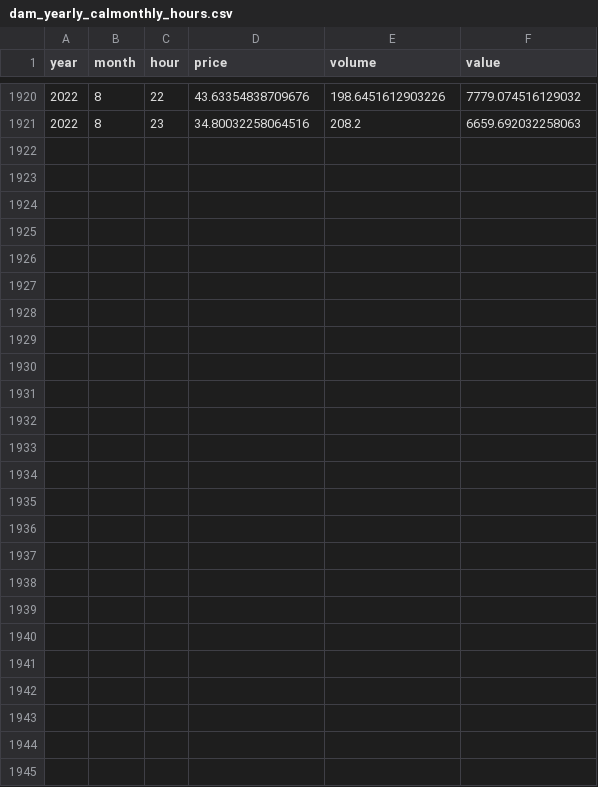
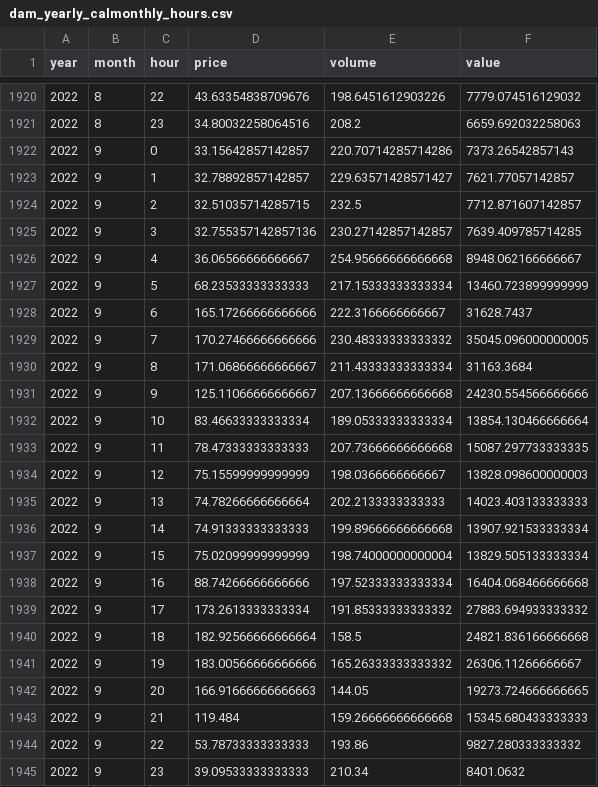
Before and after one commit to AndyFlem/sapp, a CSV file: output/dam_yearly_calmonthly_hours.csv, drawn as a sheet; only a part is shown, gaps mark what is left out.

```diff
--- a/output/dam_yearly_calmonthly_hours.csv
+++ b/output/dam_yearly_calmonthly_hours.csv
@@ -1921 +1921,25 @@ year,month,hour,price,volume,value
 2022,8,23,34.80032258064516,208.2,6659.692032258063
+2022,9,0,33.15642857142857,220.70714285714286,7373.26542857143
+2022,9,1,32.78892857142857,229.63571428571427,7621.77057142857
+2022,9,2,32.51035714285715,232.5,7712.871607142857
+2022,9,3,32.755357142857136,230.27142857142857,7639.409785714285
+2022,9,4,36.06566666666667,254.95666666666668,8948.062166666667
+2022,9,5,68.23533333333333,217.15333333333334,13460.723899999999
+2022,9,6,165.17266666666666,222.3166666666667,31628.7437
+2022,9,7,170.27466666666666,230.48333333333332,35045.096000000005
+2022,9,8,171.06866666666667,211.43333333333334,31163.3684
+2022,9,9,125.11066666666667,207.13666666666668,24230.554566666666
+2022,9,10,83.46633333333334,189.05333333333334,13854.130466666664
+2022,9,11,78.47333333333333,207.73666666666668,15087.297733333335
+2022,9,12,75.15599999999999,198.0366666666667,13828.098600000003
+2022,9,13,74.78266666666664,202.2133333333333,14023.403133333333
+2022,9,14,74.91333333333333,199.89666666666668,13907.921533333334
+2022,9,15,75.02099999999999,198.74000000000004,13829.505133333334
+2022,9,16,88.74266666666666,197.52333333333334,16404.068466666668
+2022,9,17,173.2613333333334,191.85333333333332,27883.694933333332
+2022,9,18,182.92566666666664,158.5,24821.836166666668
+2022,9,19,183.00566666666666,165.26333333333332,26306.11266666667
+2022,9,20,166.91666666666663,144.05,19273.724666666665
+2022,9,21,119.484,159.26666666666668,15345.680433333333
+2022,9,22,53.78733333333333,193.86,9827.280333333332
+2022,9,23,39.09533333333333,210.34,8401.0632
```
Also changed, not shown: output/dam_flow_monthly_cat.csv, output/fpm_daily.csv, 42 other files.
